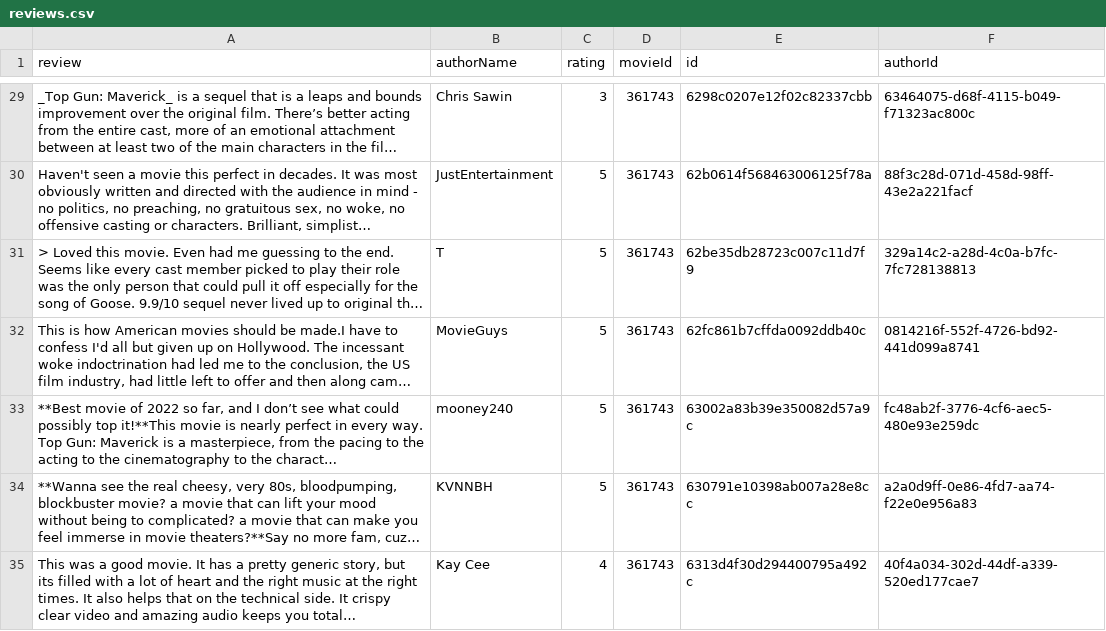
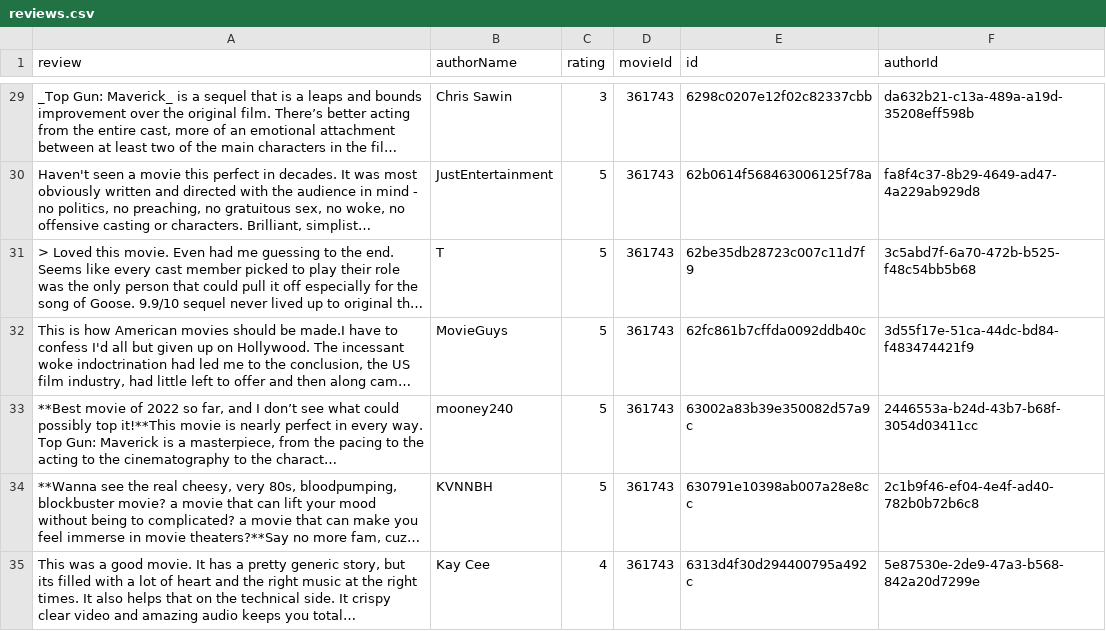
Before and after one commit to Ry3nG/MOBLIMA, a CSV file: data/reviews.csv, drawn as a sheet; only a part is shown, gaps mark what is left out; long unchanged cells end in …; the diff covers the shown part only; the diff names each change by its address in the sheet, - before the commit and + after, or states it on an @@ line.

```diff
--- a/data/reviews.csv
+++ b/data/reviews.csv
-F29 (authorId): 63464075-d68f-4115-b049-f71323ac800c
+F29 (authorId): da632b21-c13a-489a-a19d-35208eff598b
-F30 (authorId): 88f3c28d-071d-458d-98ff-43e2a221facf
+F30 (authorId): fa8f4c37-8b29-4649-ad47-4a229ab929d8
-F31 (authorId): 329a14c2-a28d-4c0a-b7fc-7fc728138813
+F31 (authorId): 3c5abd7f-6a70-472b-b525-f48c54bb5b68
-F32 (authorId): 0814216f-552f-4726-bd92-441d099a8741
+F32 (authorId): 3d55f17e-51ca-44dc-bd84-f483474421f9
-F33 (authorId): fc48ab2f-3776-4cf6-aec5-480e93e259dc
+F33 (authorId): 2446553a-b24d-43b7-b68f-3054d03411cc
-F34 (authorId): a2a0d9ff-0e86-4fd7-aa74-f22e0e956a83
+F34 (authorId): 2c1b9f46-ef04-4e4f-ad40-782b0b72b6c8
-F35 (authorId): 40f4a034-302d-44df-a339-520ed177cae7
+F35 (authorId): 5e87530e-2de9-47a3-b568-842a20d7299e
```
Also changed, not shown: 2 added rows, 2 removed rows and 64 edited cells elsewhere in this file, data/bookings.csv, data/movies.csv, 8 other files.
